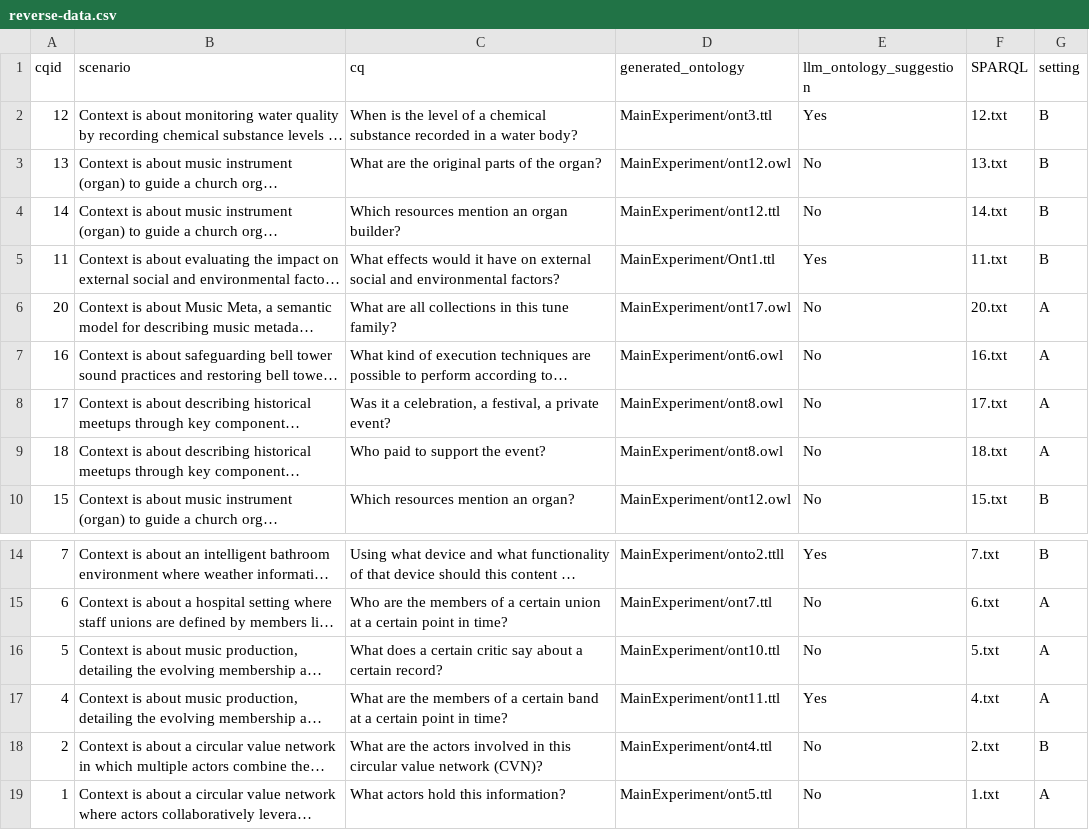
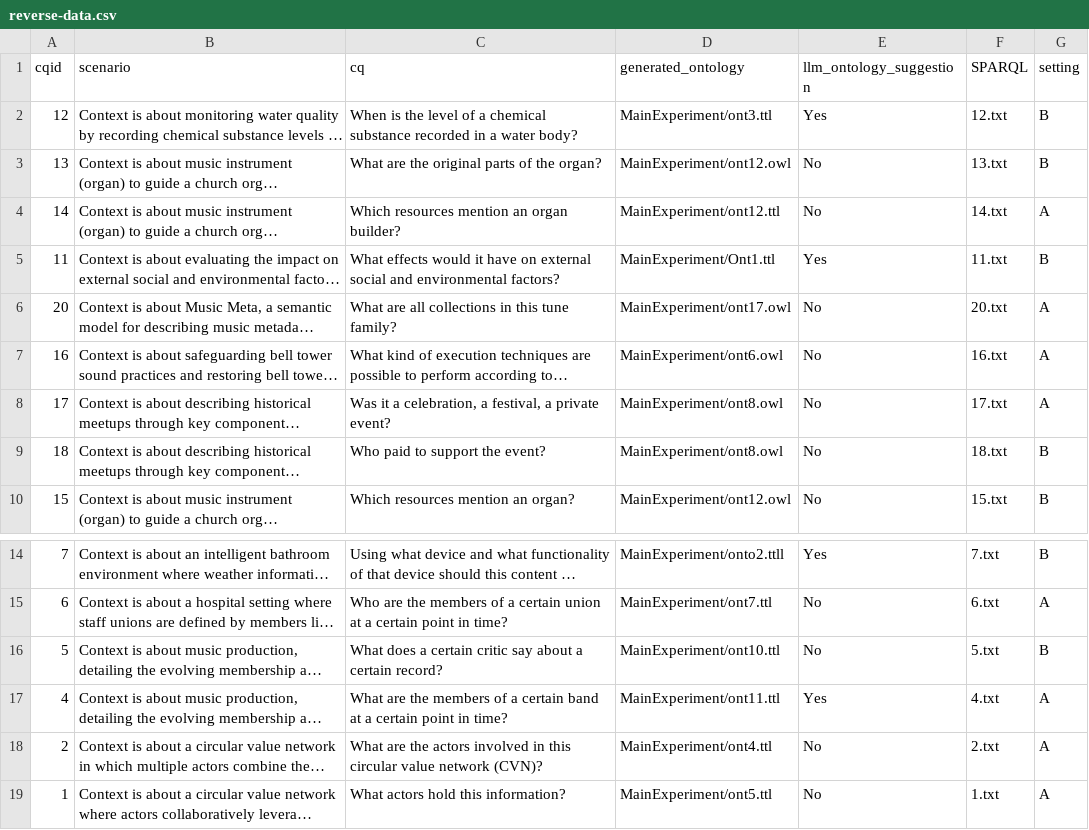
Before and after one commit to dersuchendee/OE-Assist, a CSV file: reverse-data.csv, drawn as a sheet; only a part is shown, gaps mark what is left out; long unchanged cells end in …; the diff names each change by its address in the sheet, - before the commit and + after, or states it on an @@ line.

Commit message:
Update reverse-data.csv

```diff
--- a/reverse-data.csv
+++ b/reverse-data.csv
-G4 (setting): B
+G4 (setting): A
-G9 (setting): A
+G9 (setting): B
-G16 (setting): A
+G16 (setting): B
-G18 (setting): B
+G18 (setting): A
```
